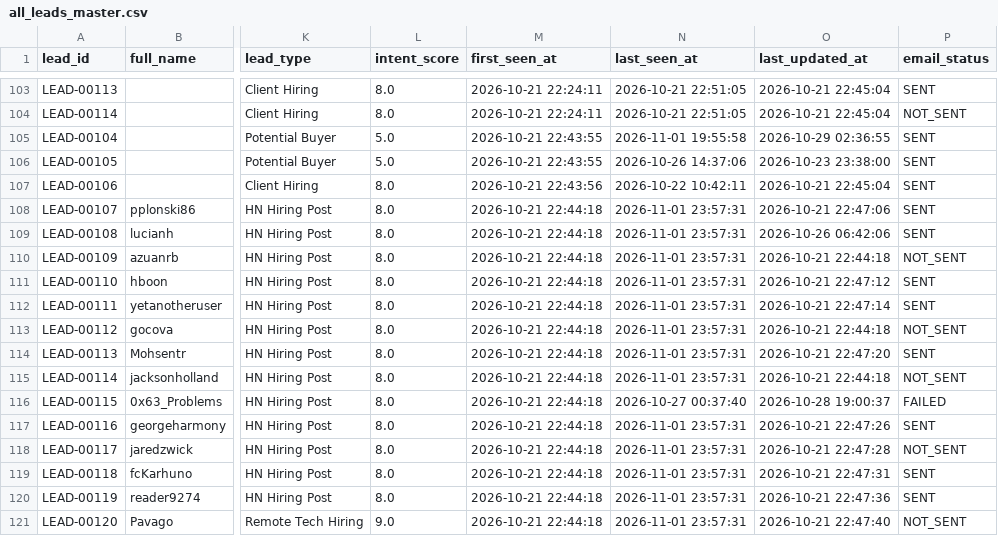
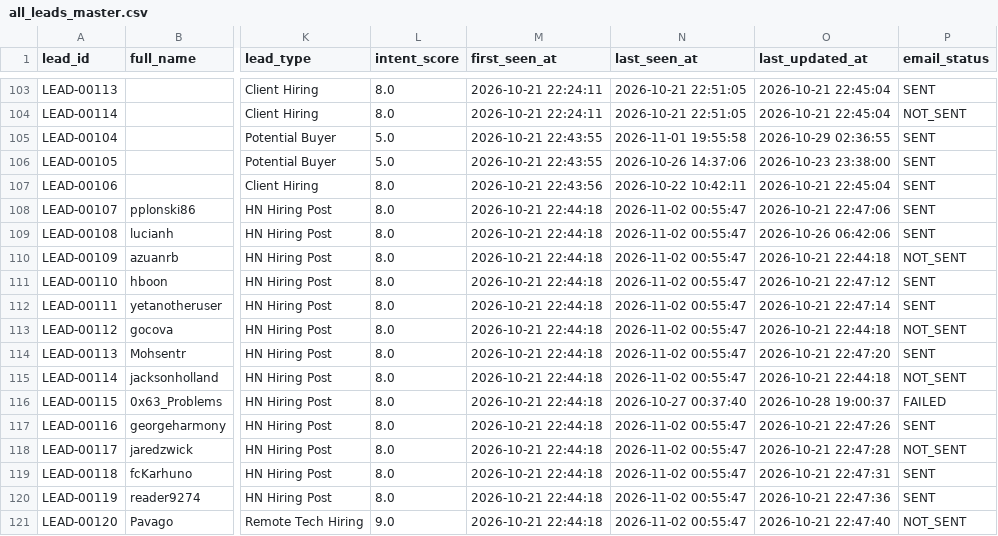
Before and after one commit to yashvi19031998-lgtm/mini-ecommerce-interview-practical, a CSV file: test-demo/all_leads_master.csv, drawn as a sheet; only a part is shown, gaps mark what is left out; the diff covers the shown part only; the diff names each change by its address in the sheet, - before the commit and + after, or states it on an @@ line.

```diff
--- a/test-demo/all_leads_master.csv
+++ b/test-demo/all_leads_master.csv
-N108:N115 (last_seen_at): 2026-11-01 23:57:31
+N108:N115 (last_seen_at): 2026-11-02 00:55:47
-N117:N121 (last_seen_at): 2026-11-01 23:57:31
+N117:N121 (last_seen_at): 2026-11-02 00:55:47
```
Also changed, not shown: 41 edited cells elsewhere in this file.
